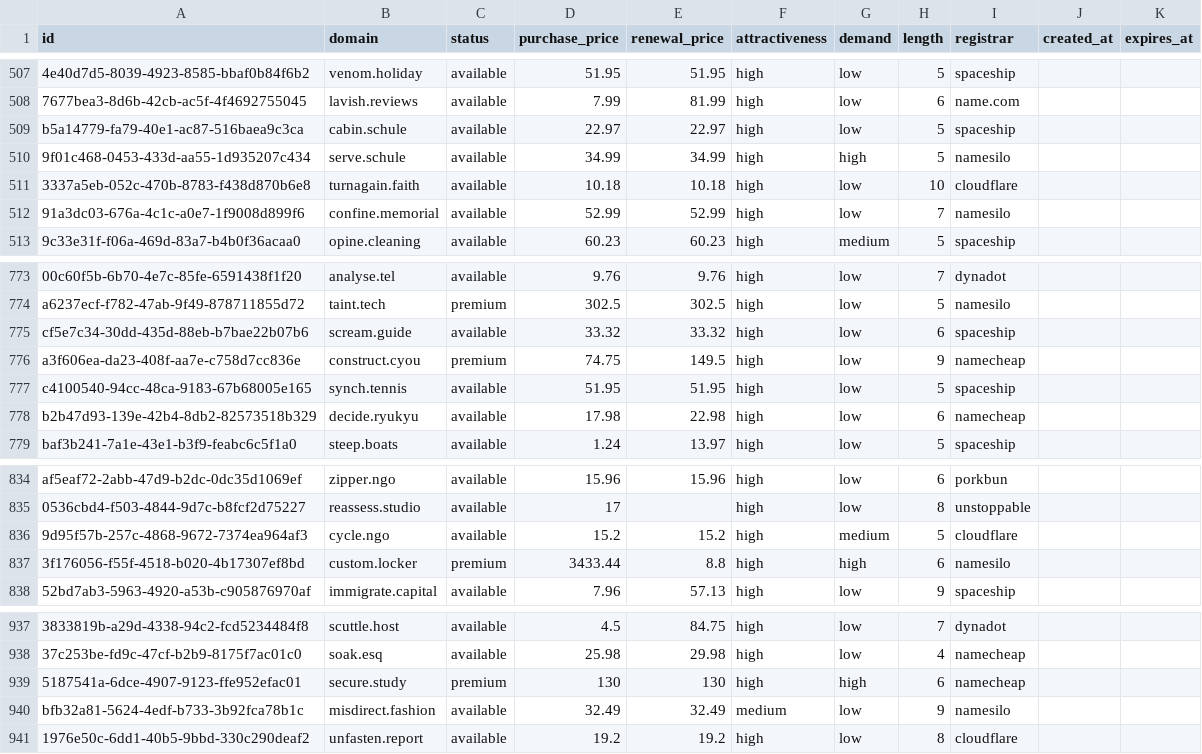
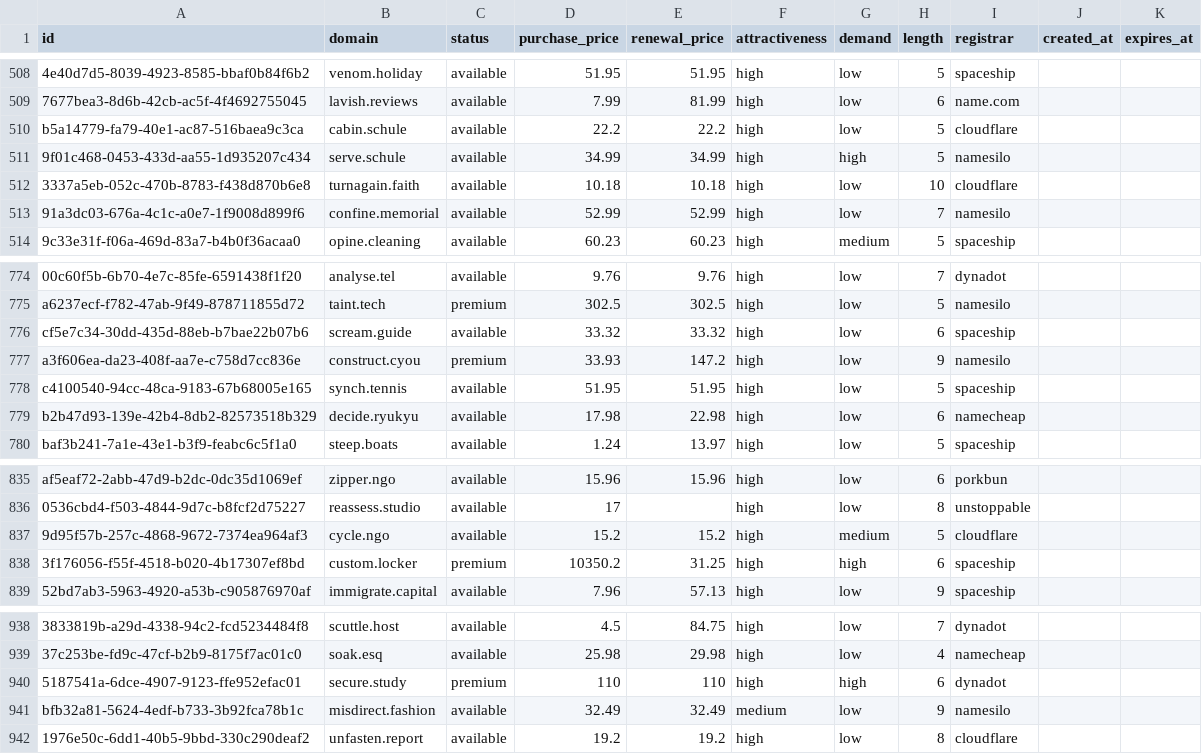
Before and after one commit to UniqueDomains/actionnable-oneword-domains, a CSV file: actionnable.csv, drawn as a sheet; only a part is shown, gaps mark what is left out; addresses are those after the commit; the diff covers the shown part only; the diff names each change by its address in the sheet, - before the commit and + after, or states it on an @@ line.

```diff
--- a/actionnable.csv
+++ b/actionnable.csv
-D510 (purchase_price): 22.97
+D510 (purchase_price): 22.2
-E510 (renewal_price): 22.97
+E510 (renewal_price): 22.2
-I510 (registrar): spaceship
+I510 (registrar): cloudflare
-D777 (purchase_price): 74.75
+D777 (purchase_price): 33.93
-E777 (renewal_price): 149.5
+E777 (renewal_price): 147.2
-I777 (registrar): namecheap
+I777 (registrar): namesilo
-D838 (purchase_price): 3433.44
+D838 (purchase_price): 10350.2
-E838 (renewal_price): 8.8
+E838 (renewal_price): 31.25
-I838 (registrar): namesilo
+I838 (registrar): spaceship
-D940 (purchase_price): 130
+D940 (purchase_price): 110
-E940 (renewal_price): 130
+E940 (renewal_price): 110
-I940 (registrar): namecheap
+I940 (registrar): dynadot
```
Also changed, not shown: 1 added row, 1 removed row and 9 edited cells elsewhere in this file, 5 other files.
